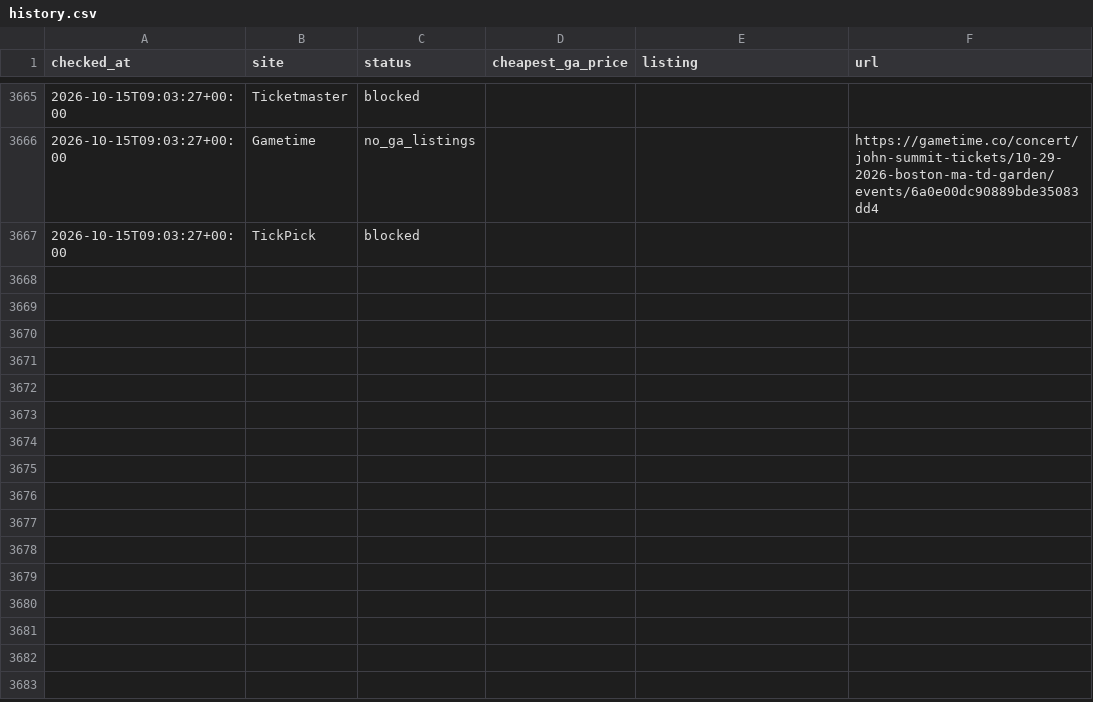
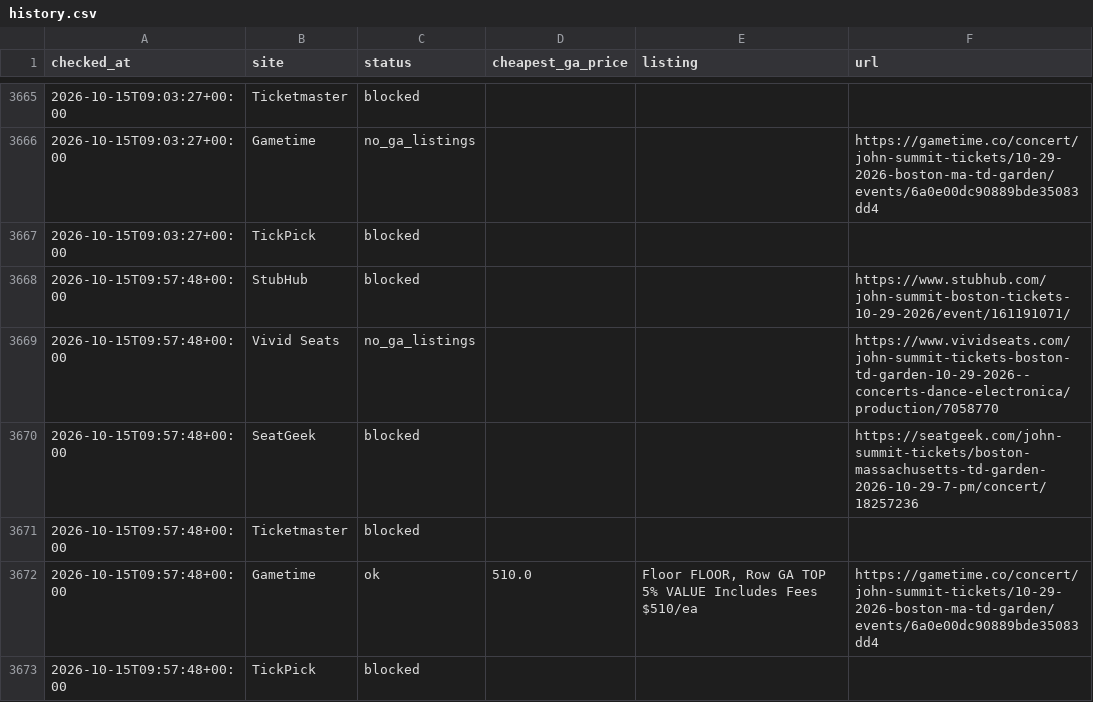
Before and after one commit to gchang29/john-summit, a CSV file: data/history.csv, drawn as a sheet; only a part is shown, gaps mark what is left out.

```diff
--- a/data/history.csv
+++ b/data/history.csv
@@ -3667 +3667,7 @@ checked_at,site,status,cheapest_ga_price,listing,url
 2026-10-15T09:03:27+00:00,TickPick,blocked,,,
+2026-10-15T09:57:48+00:00,StubHub,blocked,,,https://www.stubhub.com/john-summit-boston-tickets-10-29-2026/event/161191071/
+2026-10-15T09:57:48+00:00,Vivid Seats,no_ga_listings,,,https://www.vividseats.com/john-summit-tickets-boston-td-garden-10-29-2026--concerts-dance-electronica/production/7058770
+2026-10-15T09:57:48+00:00,SeatGeek,blocked,,,https://seatgeek.com/john-summit-tickets/boston-massachusetts-td-garden-2026-10-29-7-pm/concert/18257236
+2026-10-15T09:57:48+00:00,Ticketmaster,blocked,,,
+2026-10-15T09:57:48+00:00,Gametime,ok,510.0,"Floor FLOOR, Row GA TOP 5% VALUE Includes Fees $510/ea",https://gametime.co/concert/john-summit-tickets/10-29-2026-boston-ma-td-garden/events/6a0e00dc90889bde35083dd4
+2026-10-15T09:57:48+00:00,TickPick,blocked,,,
```
Also changed, not shown: 1 other file.
